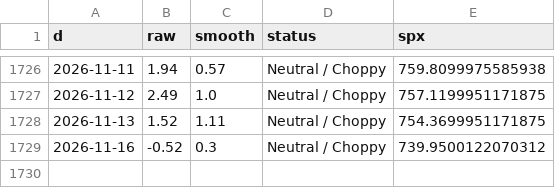
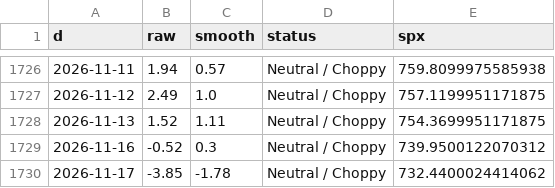
Before and after one commit to ds919/market-board, a CSV file: macro_history.csv, drawn as a sheet; only a part is shown, gaps mark what is left out.

```diff
--- a/macro_history.csv
+++ b/macro_history.csv
@@ -1729 +1729,2 @@ d,raw,smooth,status,spx
 2026-11-16,-0.52,0.3,Neutral / Choppy,739.9500122070312
+2026-11-17,-3.85,-1.78,Neutral / Choppy,732.4400024414062
```
Also changed, not shown: 1 other file.
